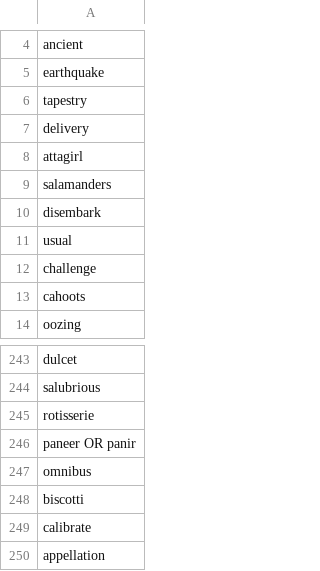
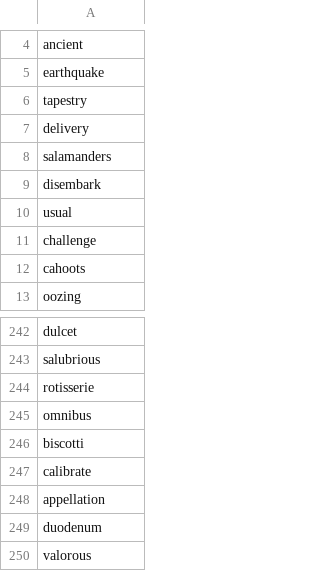
Before and after one commit to andrewnathanco/spellingbee, a CSV file: words/level_2.csv, drawn as a sheet; only a part is shown, gaps mark what is left out; the shorter side is filled out with more unchanged rows.

Commit message:
feat: add level 1 and level 2 words with definition and part of speech

```diff
--- a/words/level_2.csv
+++ b/words/level_2.csv
@@ -7,3 +7,2 @@ tapestry
 delivery
-attagirl
 salamanders
@@ -245,3 +244,2 @@ salubrious
 rotisserie
-paneer OR panir
 omnibus
```
Also changed, not shown: 4 other files.
